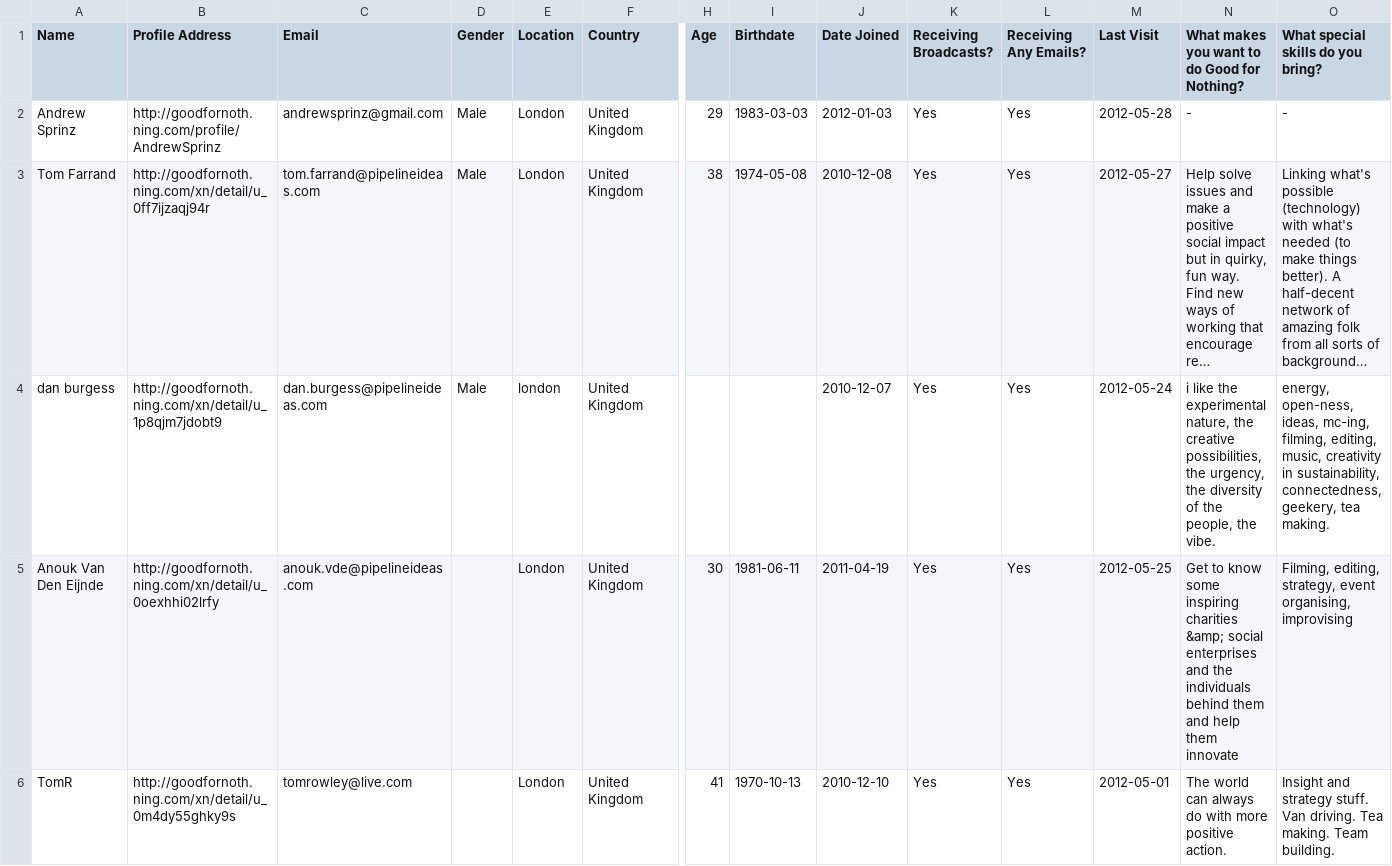
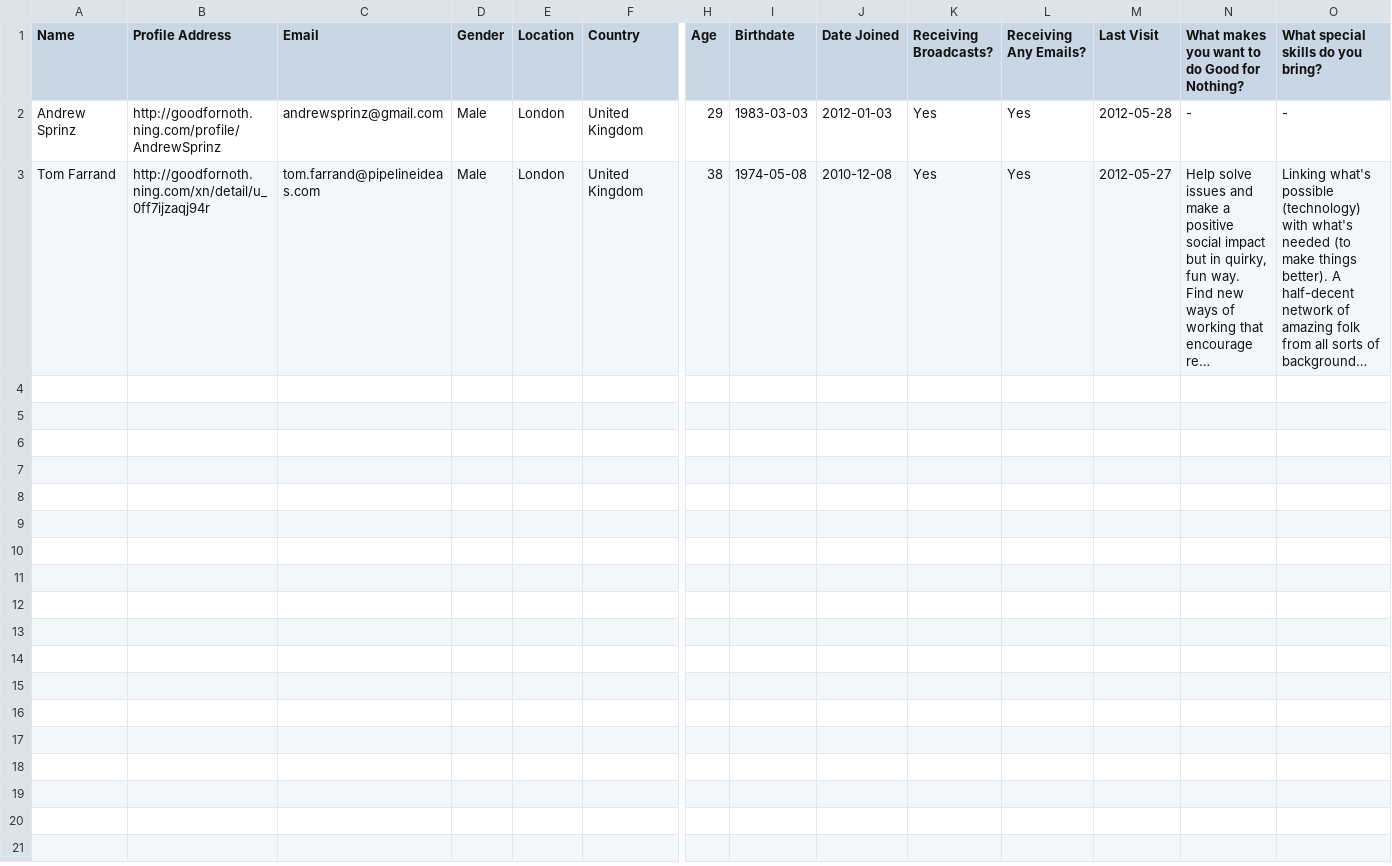
Before and after one commit to goodfornothing/goodfornothing, a CSV file: lib/samples/ning.csv, drawn as a sheet; only a part is shown, gaps mark what is left out; long unchanged cells end in …; rows hold the shown columns only; the diff names each change by its address in the sheet, - before the commit and + after, or states it on an @@ line.

```diff
--- a/lib/samples/ning.csv
+++ b/lib/samples/ning.csv
-row 4: dan burgess | http://goodfornoth.ning.com/xn/detail/u_1p8qjm7jdobt9 | dan.burgess@pipelineideas.com | Male | london | United Kingdom |  |  | 2010-12-07 | Yes | Yes | 2012-05-24 | i like the experimental nature, the creative possibilities, the urgency, the diversity of the people, the vibe. | energy, open-ness, ideas, mc-ing, filming, editing, music, creativity in sustainability, connectedness, geekery, tea making.
-row 5: Anouk Van Den Eijnde | http://goodfornoth.ning.com/xn/detail/u_0oexhhi02lrfy | anouk.vde@pipelineideas.com |  | London | United Kingdom | 30 | 1981-06-11 | 2011-04-19 | Yes | Yes | 2012-05-25 | Get to know some inspiring charities &amp; social enterprises and the individuals behind them and help them innovate | Filming, editing, strategy, event organising, improvising
-row 6: TomR | http://goodfornoth.ning.com/xn/detail/u_0m4dy55ghky9s | tomrowley@live.com |  | London | United Kingdom | 41 | 1970-10-13 | 2010-12-10 | Yes | Yes | 2012-05-01 | The world can always do with more positive action. | Insight and strategy stuff. Van driving. Tea making. Team building.
```
Also changed, not shown: 2 other files.
